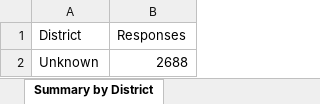
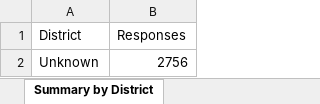
Before and after one commit to stumac2/Child-Friendly-Cities, an Excel workbook: docs/school-participation.xlsx, sheet Summary by District, drawn as a sheet; values as stored, in another font and other column widths than the file's, no borders; the diff names each change by its address in the sheet, - before the commit and + after, or states it on an @@ line.

```diff
--- a/docs/school-participation.xlsx (sheet Summary by District)
+++ b/docs/school-participation.xlsx (sheet Summary by District)
-B2 (Responses): 2688
+B2 (Responses): 2756
```
Also changed, not shown: sheet Schools, sheet Summary by Type, sheet Overview.
